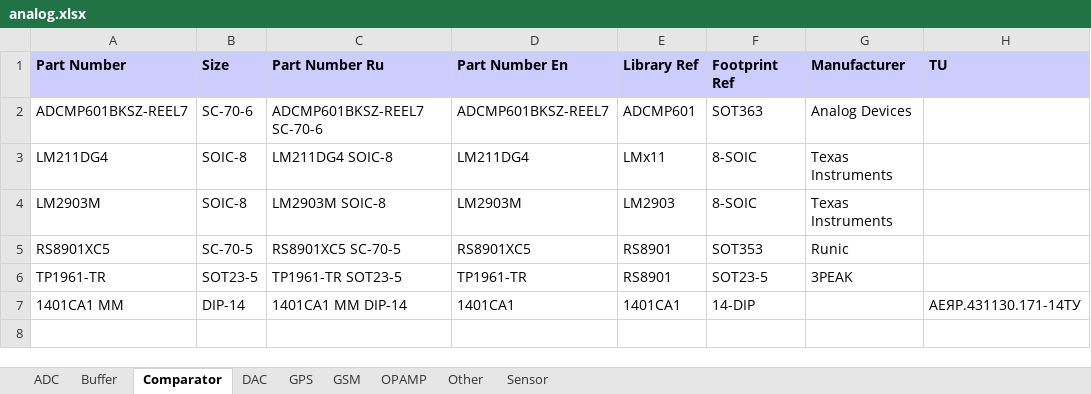
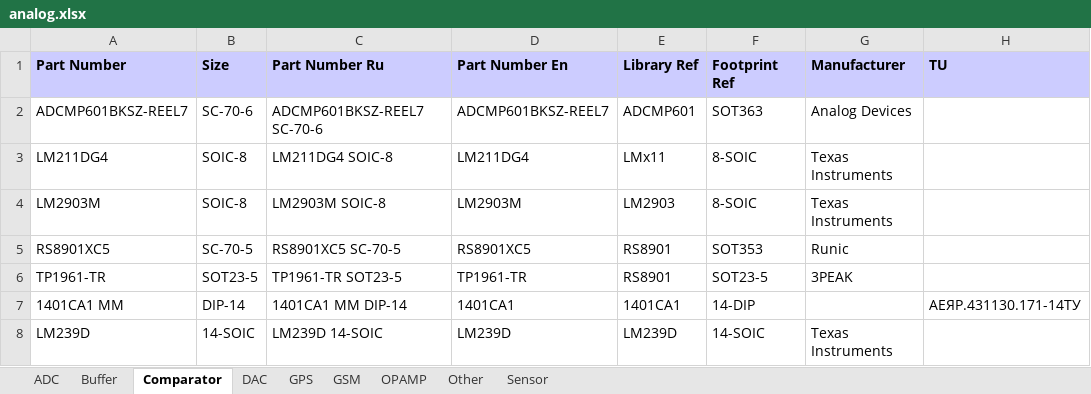
Before and after one commit to garou-g/elem_altium_db2, an Excel workbook: library/analog.xlsx, sheet Comparator, drawn as a sheet; values as stored, in another font and other column widths than the file's, no borders; the diff names each change by its address in the sheet, - before the commit and + after, or states it on an @@ line.

```diff
--- a/library/analog.xlsx (sheet Comparator)
+++ b/library/analog.xlsx (sheet Comparator)
+row 8: LM239D | 14-SOIC | LM239D 14-SOIC | LM239D | LM239D | 14-SOIC | Texas Instruments
```
Also changed, not shown: sheet Other, library/discrete.xlsx, 3 other files.
